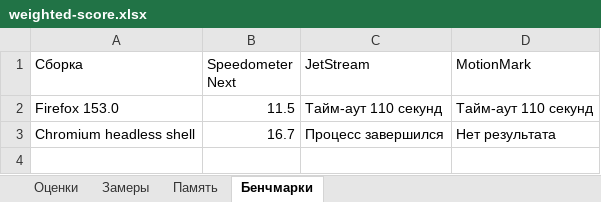
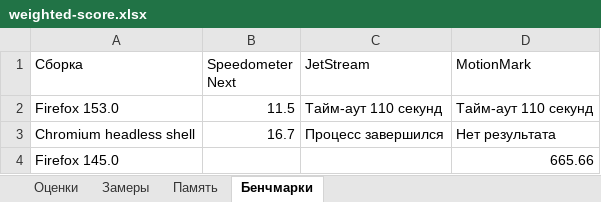
Before and after one commit to 12112007df/kait-library, an Excel workbook: practice/m06/weighted-score.xlsx, sheet Бенчмарки, drawn as a sheet; values as stored, in another font and other column widths than the file's, no borders; the diff names each change by its address in the sheet, - before the commit and + after, or states it on an @@ line.

Commit message:
test: добавить подтверждённый результат MotionMark в М06

```diff
--- a/practice/m06/weighted-score.xlsx (sheet Бенчмарки)
+++ b/practice/m06/weighted-score.xlsx (sheet Бенчмарки)
+row 4: Firefox 145.0 |  |  | 665.66
```
Also changed, not shown: 2 other files.
